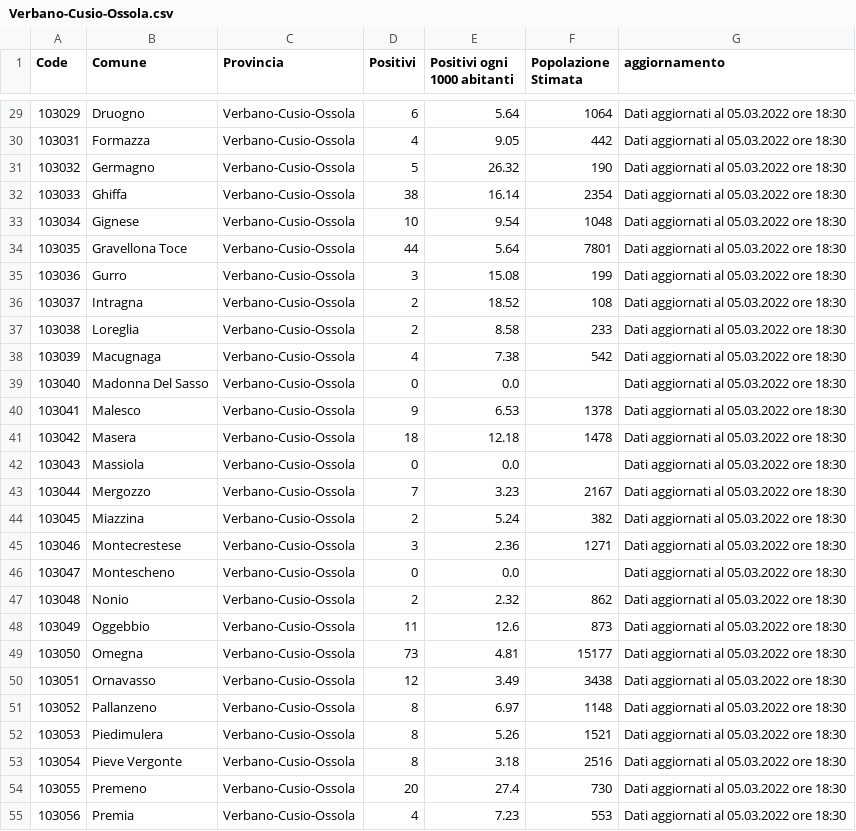
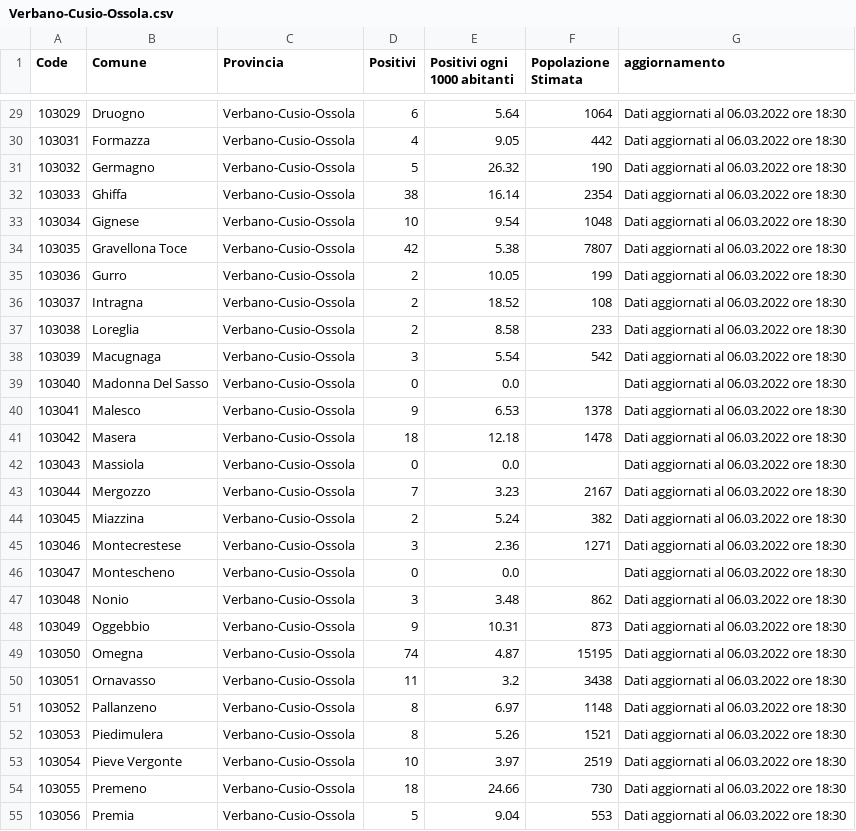
Before and after one commit to floatingpurr/covid-piemonte, a CSV file: data/postprocessing/Verbano-Cusio-Ossola.csv, drawn as a sheet; only a part is shown, gaps mark what is left out; the diff covers the shown part only.

```diff
--- a/data/postprocessing/Verbano-Cusio-Ossola.csv
+++ b/data/postprocessing/Verbano-Cusio-Ossola.csv
@@ -29,27 +29,27 @@ Code,Comune,Provincia,Positivi,Positivi ogni 1000 abitanti,Popolazione Stimata,a
-103029,Druogno,Verbano-Cusio-Ossola,6,5.64,1064,Dati aggiornati al 05.03.2022 ore 18:30
-103031,Formazza,Verbano-Cusio-Ossola,4,9.05,442,Dati aggiornati al 05.03.2022 ore 18:30
-103032,Germagno,Verbano-Cusio-Ossola,5,26.32,190,Dati aggiornati al 05.03.2022 ore 18:30
-103033,Ghiffa,Verbano-Cusio-Ossola,38,16.14,2354,Dati aggiornati al 05.03.2022 ore 18:30
-103034,Gignese,Verbano-Cusio-Ossola,10,9.54,1048,Dati aggiornati al 05.03.2022 ore 18:30
-103035,Gravellona Toce,Verbano-Cusio-Ossola,44,5.64,7801,Dati aggiornati al 05.03.2022 ore 18:30
-103036,Gurro,Verbano-Cusio-Ossola,3,15.08,199,Dati aggiornati al 05.03.2022 ore 18:30
-103037,Intragna,Verbano-Cusio-Ossola,2,18.52,108,Dati aggiornati al 05.03.2022 ore 18:30
-103038,Loreglia,Verbano-Cusio-Ossola,2,8.58,233,Dati aggiornati al 05.03.2022 ore 18:30
-103039,Macugnaga,Verbano-Cusio-Ossola,4,7.38,542,Dati aggiornati al 05.03.2022 ore 18:30
-103040,Madonna Del Sasso,Verbano-Cusio-Ossola,0,0.0,,Dati aggiornati al 05.03.2022 ore 18:30
-103041,Malesco,Verbano-Cusio-Ossola,9,6.53,1378,Dati aggiornati al 05.03.2022 ore 18:30
-103042,Masera,Verbano-Cusio-Ossola,18,12.18,1478,Dati aggiornati al 05.03.2022 ore 18:30
-103043,Massiola,Verbano-Cusio-Ossola,0,0.0,,Dati aggiornati al 05.03.2022 ore 18:30
-103044,Mergozzo,Verbano-Cusio-Ossola,7,3.23,2167,Dati aggiornati al 05.03.2022 ore 18:30
-103045,Miazzina,Verbano-Cusio-Ossola,2,5.24,382,Dati aggiornati al 05.03.2022 ore 18:30
-103046,Montecrestese,Verbano-Cusio-Ossola,3,2.36,1271,Dati aggiornati al 05.03.2022 ore 18:30
-103047,Montescheno,Verbano-Cusio-Ossola,0,0.0,,Dati aggiornati al 05.03.2022 ore 18:30
-103048,Nonio,Verbano-Cusio-Ossola,2,2.32,862,Dati aggiornati al 05.03.2022 ore 18:30
-103049,Oggebbio,Verbano-Cusio-Ossola,11,12.6,873,Dati aggiornati al 05.03.2022 ore 18:30
-103050,Omegna,Verbano-Cusio-Ossola,73,4.81,15177,Dati aggiornati al 05.03.2022 ore 18:30
-103051,Ornavasso,Verbano-Cusio-Ossola,12,3.49,3438,Dati aggiornati al 05.03.2022 ore 18:30
-103052,Pallanzeno,Verbano-Cusio-Ossola,8,6.97,1148,Dati aggiornati al 05.03.2022 ore 18:30
-103053,Piedimulera,Verbano-Cusio-Ossola,8,5.26,1521,Dati aggiornati al 05.03.2022 ore 18:30
-103054,Pieve Vergonte,Verbano-Cusio-Ossola,8,3.18,2516,Dati aggiornati al 05.03.2022 ore 18:30
-103055,Premeno,Verbano-Cusio-Ossola,20,27.4,730,Dati aggiornati al 05.03.2022 ore 18:30
-103056,Premia,Verbano-Cusio-Ossola,4,7.23,553,Dati aggiornati al 05.03.2022 ore 18:30
+103029,Druogno,Verbano-Cusio-Ossola,6,5.64,1064,Dati aggiornati al 06.03.2022 ore 18:30
+103031,Formazza,Verbano-Cusio-Ossola,4,9.05,442,Dati aggiornati al 06.03.2022 ore 18:30
+103032,Germagno,Verbano-Cusio-Ossola,5,26.32,190,Dati aggiornati al 06.03.2022 ore 18:30
+103033,Ghiffa,Verbano-Cusio-Ossola,38,16.14,2354,Dati aggiornati al 06.03.2022 ore 18:30
+103034,Gignese,Verbano-Cusio-Ossola,10,9.54,1048,Dati aggiornati al 06.03.2022 ore 18:30
+103035,Gravellona Toce,Verbano-Cusio-Ossola,42,5.38,7807,Dati aggiornati al 06.03.2022 ore 18:30
+103036,Gurro,Verbano-Cusio-Ossola,2,10.05,199,Dati aggiornati al 06.03.2022 ore 18:30
+103037,Intragna,Verbano-Cusio-Ossola,2,18.52,108,Dati aggiornati al 06.03.2022 ore 18:30
+103038,Loreglia,Verbano-Cusio-Ossola,2,8.58,233,Dati aggiornati al 06.03.2022 ore 18:30
+103039,Macugnaga,Verbano-Cusio-Ossola,3,5.54,542,Dati aggiornati al 06.03.2022 ore 18:30
+103040,Madonna Del Sasso,Verbano-Cusio-Ossola,0,0.0,,Dati aggiornati al 06.03.2022 ore 18:30
+103041,Malesco,Verbano-Cusio-Ossola,9,6.53,1378,Dati aggiornati al 06.03.2022 ore 18:30
+103042,Masera,Verbano-Cusio-Ossola,18,12.18,1478,Dati aggiornati al 06.03.2022 ore 18:30
+103043,Massiola,Verbano-Cusio-Ossola,0,0.0,,Dati aggiornati al 06.03.2022 ore 18:30
+103044,Mergozzo,Verbano-Cusio-Ossola,7,3.23,2167,Dati aggiornati al 06.03.2022 ore 18:30
+103045,Miazzina,Verbano-Cusio-Ossola,2,5.24,382,Dati aggiornati al 06.03.2022 ore 18:30
+103046,Montecrestese,Verbano-Cusio-Ossola,3,2.36,1271,Dati aggiornati al 06.03.2022 ore 18:30
+103047,Montescheno,Verbano-Cusio-Ossola,0,0.0,,Dati aggiornati al 06.03.2022 ore 18:30
+103048,Nonio,Verbano-Cusio-Ossola,3,3.48,862,Dati aggiornati al 06.03.2022 ore 18:30
+103049,Oggebbio,Verbano-Cusio-Ossola,9,10.31,873,Dati aggiornati al 06.03.2022 ore 18:30
+103050,Omegna,Verbano-Cusio-Ossola,74,4.87,15195,Dati aggiornati al 06.03.2022 ore 18:30
+103051,Ornavasso,Verbano-Cusio-Ossola,11,3.2,3438,Dati aggiornati al 06.03.2022 ore 18:30
+103052,Pallanzeno,Verbano-Cusio-Ossola,8,6.97,1148,Dati aggiornati al 06.03.2022 ore 18:30
+103053,Piedimulera,Verbano-Cusio-Ossola,8,5.26,1521,Dati aggiornati al 06.03.2022 ore 18:30
+103054,Pieve Vergonte,Verbano-Cusio-Ossola,10,3.97,2519,Dati aggiornati al 06.03.2022 ore 18:30
+103055,Premeno,Verbano-Cusio-Ossola,18,24.66,730,Dati aggiornati al 06.03.2022 ore 18:30
+103056,Premia,Verbano-Cusio-Ossola,5,9.04,553,Dati aggiornati al 06.03.2022 ore 18:30
```
Also changed, not shown: 94 edited cells elsewhere in this file, data/postprocessing/Alessandria.csv, data/postprocessing/Asti.csv, 8 other files.
